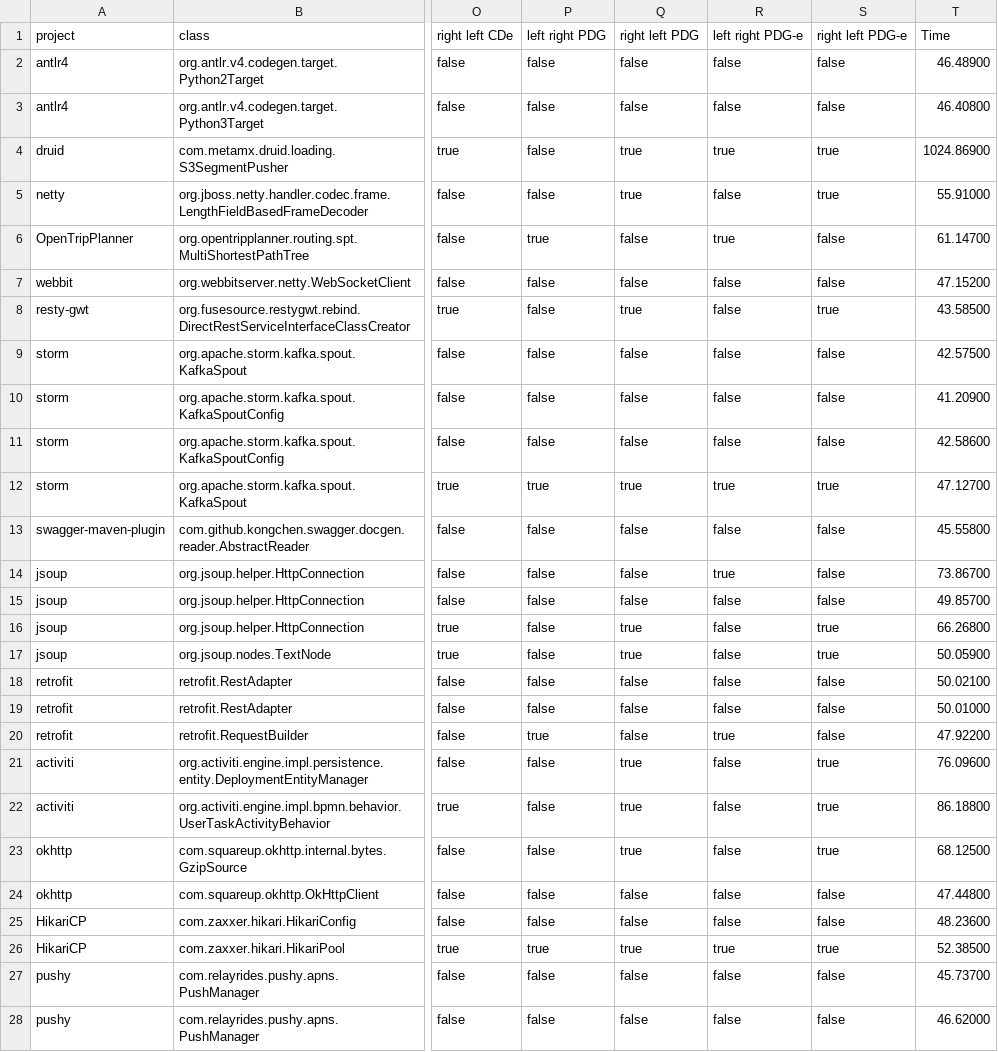
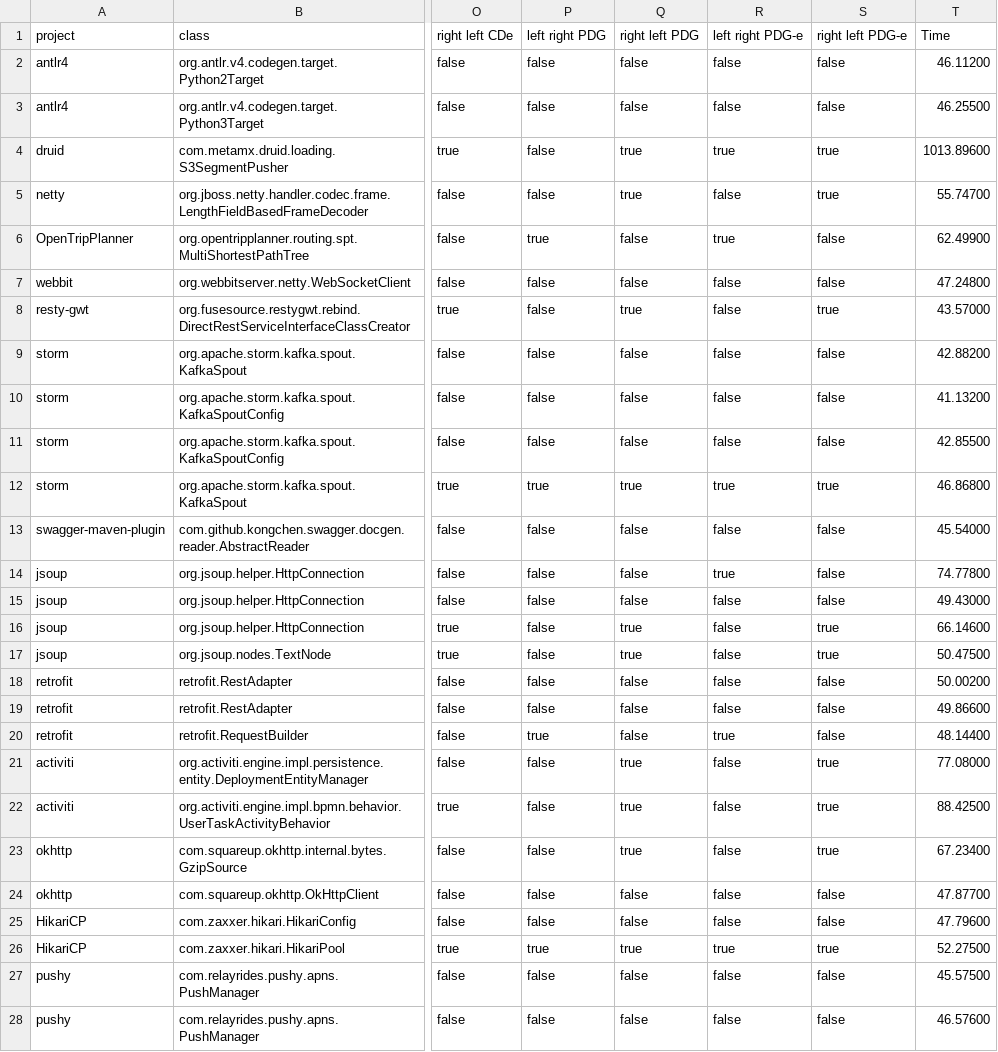
Before and after one commit to galilasmb/analyzing-tp-tn, a CSV file: miningframework/output/results/execution-1/soot-results.csv, drawn as a sheet; only a part is shown, gaps mark what is left out; the diff covers the shown part only; the diff names each change by its address in the sheet, - before the commit and + after, or states it on an @@ line.

```diff
--- a/miningframework/output/results/execution-1/soot-results.csv
+++ b/miningframework/output/results/execution-1/soot-results.csv
-T2 (Time): 46.48900
+T2 (Time): 46.11200
-T3 (Time): 46.40800
+T3 (Time): 46.25500
-T4 (Time): 1024.86900
+T4 (Time): 1013.89600
-T5 (Time): 55.91000
+T5 (Time): 55.74700
-T6 (Time): 61.14700
+T6 (Time): 62.49900
-T7 (Time): 47.15200
+T7 (Time): 47.24800
-T8 (Time): 43.58500
+T8 (Time): 43.57000
-T9 (Time): 42.57500
+T9 (Time): 42.88200
-T10 (Time): 41.20900
+T10 (Time): 41.13200
-T11 (Time): 42.58600
+T11 (Time): 42.85500
-T12 (Time): 47.12700
+T12 (Time): 46.86800
-T13 (Time): 45.55800
+T13 (Time): 45.54000
-T14 (Time): 73.86700
+T14 (Time): 74.77800
-T15 (Time): 49.85700
+T15 (Time): 49.43000
-T16 (Time): 66.26800
+T16 (Time): 66.14600
-T17 (Time): 50.05900
+T17 (Time): 50.47500
-T18 (Time): 50.02100
+T18 (Time): 50.00200
-T19 (Time): 50.01000
+T19 (Time): 49.86600
-T20 (Time): 47.92200
+T20 (Time): 48.14400
-T21 (Time): 76.09600
+T21 (Time): 77.08000
-T22 (Time): 86.18800
+T22 (Time): 88.42500
-T23 (Time): 68.12500
+T23 (Time): 67.23400
-T24 (Time): 47.44800
+T24 (Time): 47.87700
-T25 (Time): 48.23600
+T25 (Time): 47.79600
-T26 (Time): 52.38500
+T26 (Time): 52.27500
-T27 (Time): 45.73700
+T27 (Time): 45.57500
-T28 (Time): 46.62000
+T28 (Time): 46.57600
```
Also changed, not shown: 86 edited cells elsewhere in this file, best_combinations.csv, best_combinations_time.csv, 15 other files.
